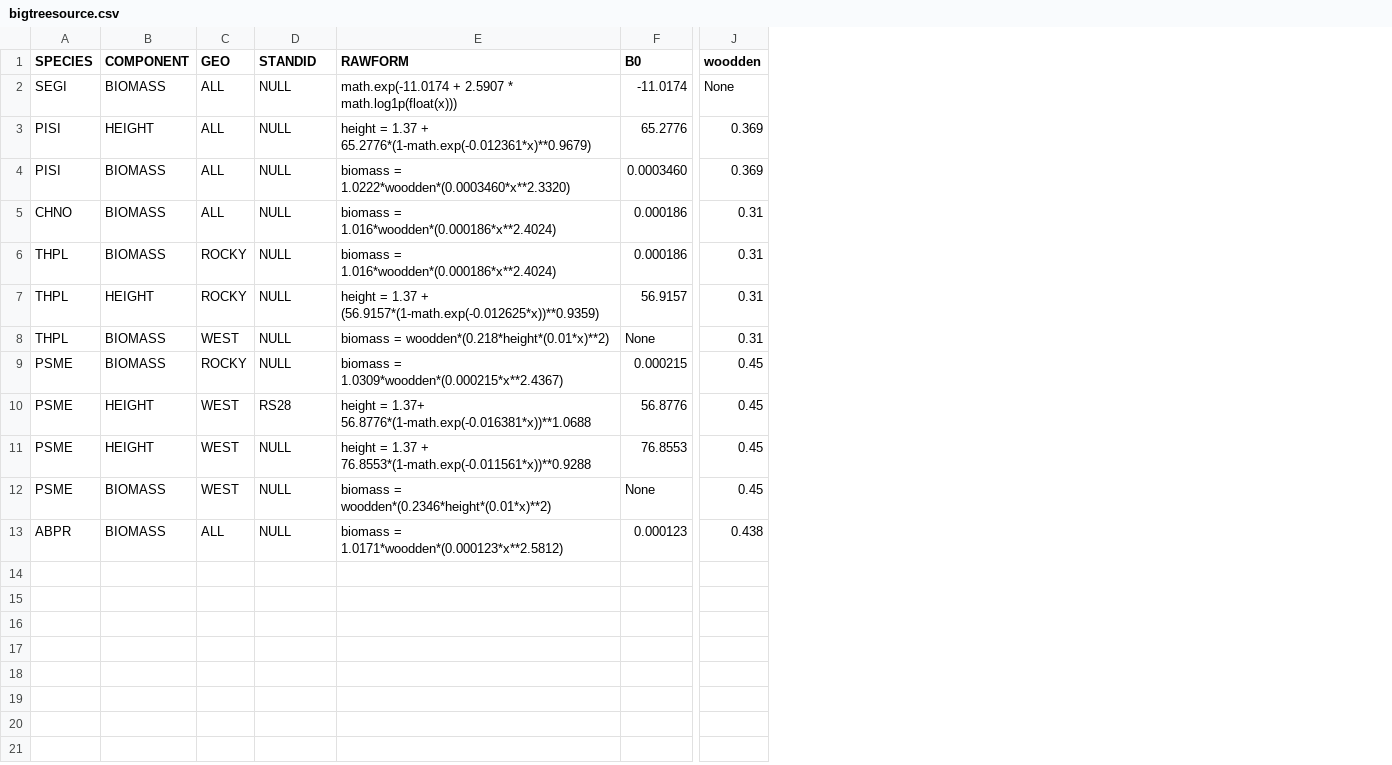
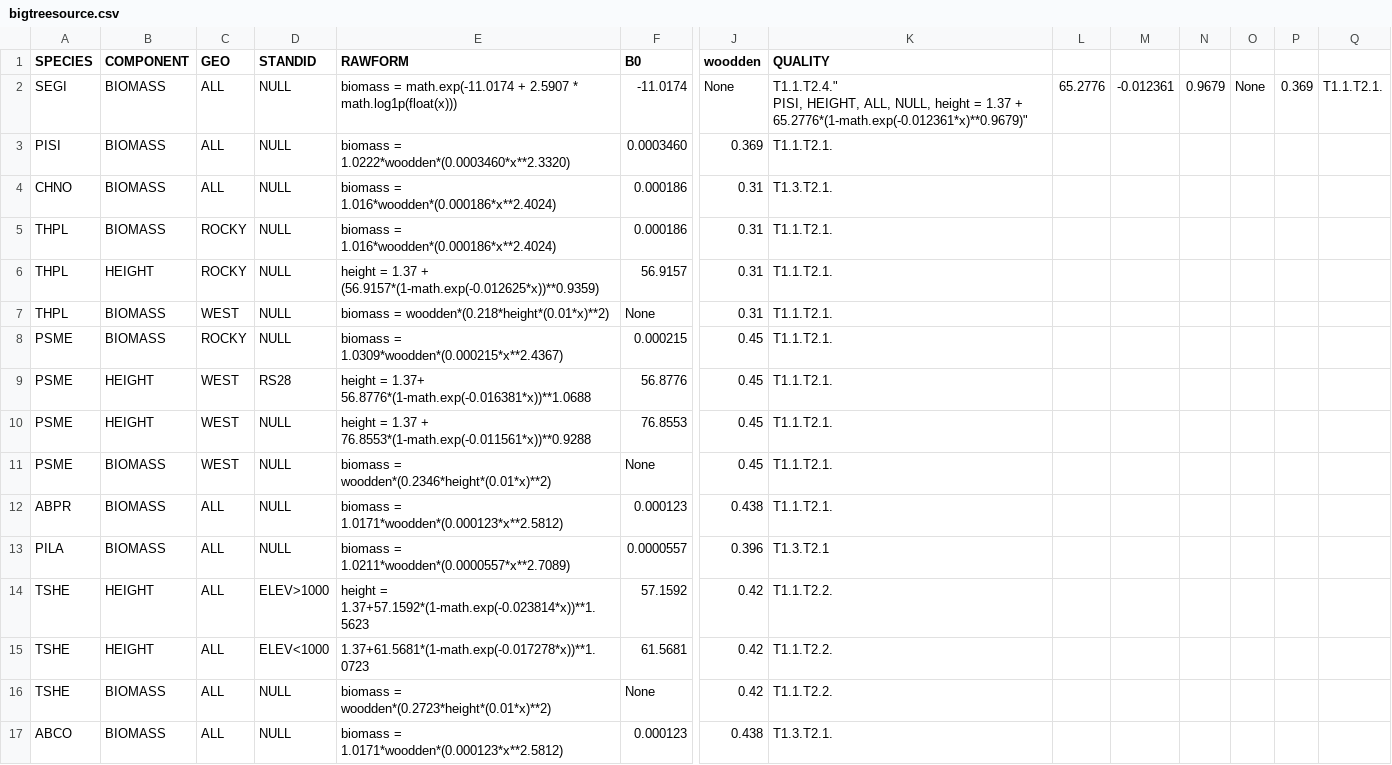
Before and after one commit to grandadmiral-thrawn/bigtrees, a CSV file: bigtreesource.csv, drawn as a sheet; only a part is shown, gaps mark what is left out; removed rows and columns are numbered as before the commit, all else as after; rows hold the shown columns only; ↵ is a line break in a cell; the diff names each change by its address in the sheet, - before the commit and + after, or states it on an @@ line.

Commit message:
updated README.md and expanded tree source to include a few species that came in at 150 cm that were not seen in original at 200 and above.

```diff
--- a/bigtreesource.csv
+++ b/bigtreesource.csv
+column K (QUALITY), rows 2-12: T1.1.T2.4." ↵ PISI, HEIGHT, ALL, NULL, height = 1.37 + 65.2776*(1-math.exp(-0.012361*x)**0.9679)" | T1.1.T2.1. | T1.3.T2.1. | T1.1.T2.1. | T1.1.T2.1. | T1.1.T2.1. | T1.1.T2.1. | T1.1.T2.1. | T1.1.T2.1. | T1.1.T2.1. | T1.1.T2.1.
+column L, row 2: 65.2776
+column M, row 2: -0.012361
+column N, row 2: 0.9679
+column O, row 2: None
+column P, row 2: 0.369
+column Q, row 2: T1.1.T2.1.
-E2 (RAWFORM): math.exp(-11.0174 +…
+E2 (RAWFORM): biomass = math.exp(-11.0174 +…
-row 3: PISI | HEIGHT | ALL | NULL | height = 1.37 + 65.2776*(1-math.exp(-0.012361*x)**0.9679) | 65.2776 | 0.369
+row 13: PILA | BIOMASS | ALL | NULL | biomass = 1.0211*woodden*(0.0000557*x**2.7089) | 0.0000557 | 0.396 | T1.3.T2.1
+row 14: TSHE | HEIGHT | ALL | ELEV>1000 | height = 1.37+57.1592*(1-math.exp(-0.023814*x))**1.5623 | 57.1592 | 0.42 | T1.1.T2.2.
+row 15: TSHE | HEIGHT | ALL | ELEV<1000 | 1.37+61.5681*(1-math.exp(-0.017278*x))**1.0723 | 61.5681 | 0.42 | T1.1.T2.2.
+row 16: TSHE | BIOMASS | ALL | NULL | biomass = woodden*(0.2723*height*(0.01*x)**2) | None | 0.42 | T1.1.T2.2.
+row 17: ABCO | BIOMASS | ALL | NULL | biomass = 1.0171*woodden*(0.000123*x**2.5812) | 0.000123 | 0.438 | T1.3.T2.1.
```
Also changed, not shown: bigtrees_tp001_v3.csv, 2 other files.
